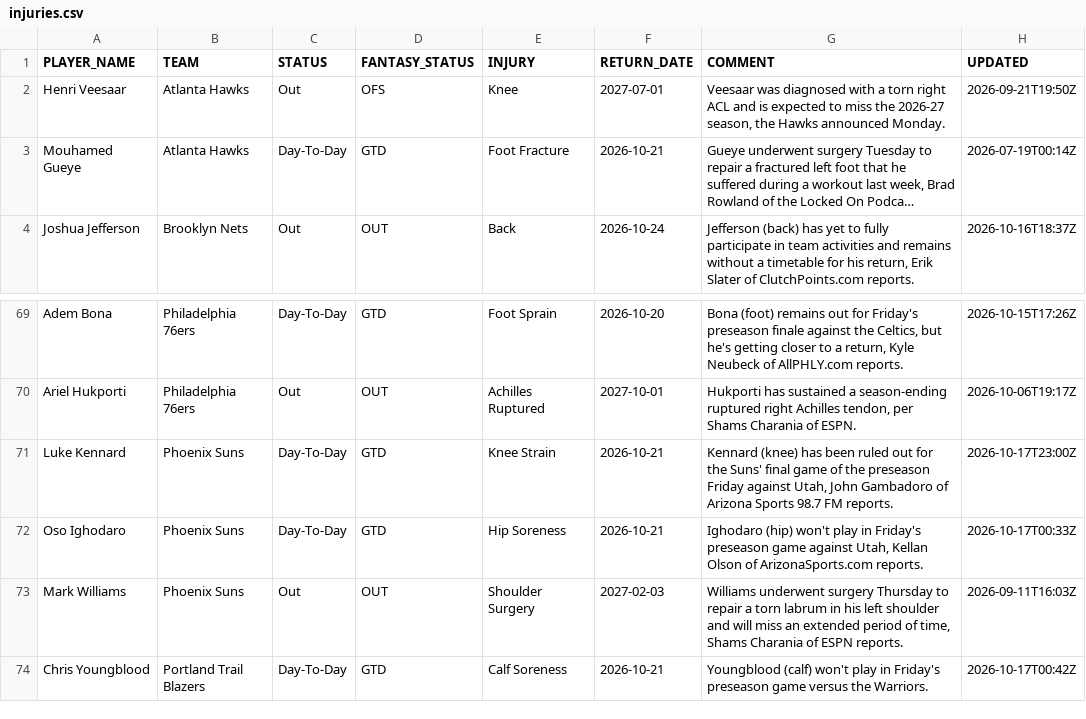
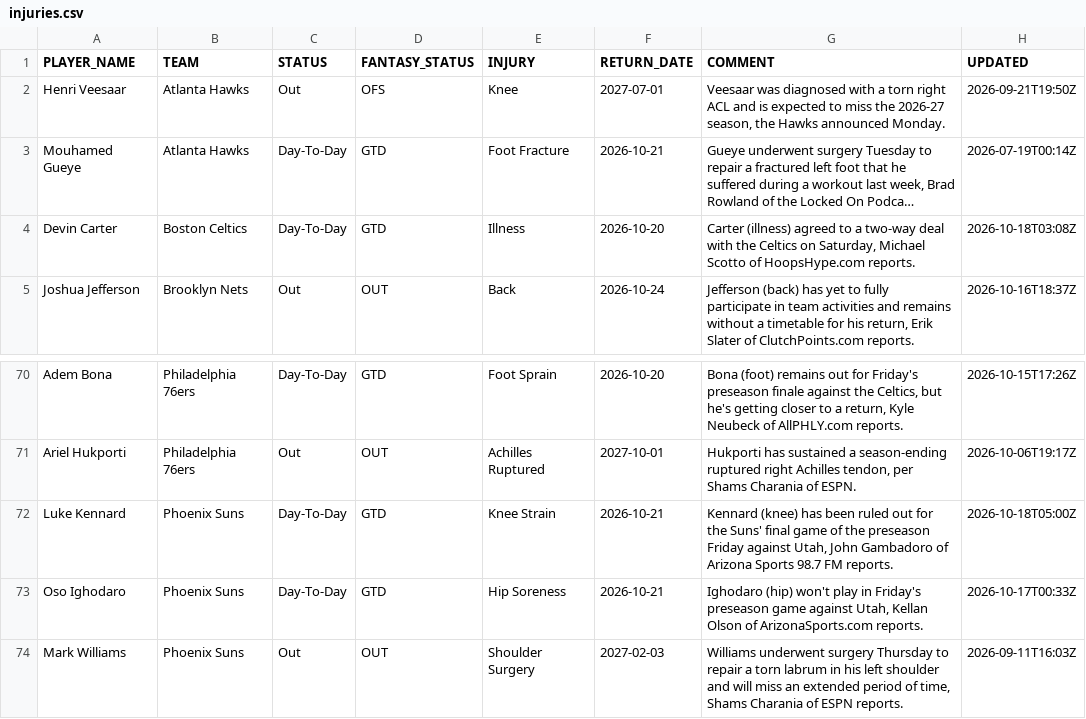
Before and after one commit to RoiGreen/dagger, a CSV file: nba_2026_27/injuries.csv, drawn as a sheet; only a part is shown, gaps mark what is left out; the shorter side is filled out with more unchanged rows; long unchanged cells end in …; addresses are those after the commit; the diff names each change by its address in the sheet, - before the commit and + after, or states it on an @@ line.

```diff
--- a/nba_2026_27/injuries.csv
+++ b/nba_2026_27/injuries.csv
+row 4: Devin Carter | Boston Celtics | Day-To-Day | GTD | Illness | 2026-10-20 | Carter (illness) agreed to a two-way deal with the Celtics on Saturday, Michael Scotto of HoopsHype.com reports. | 2026-10-18T03:08Z
-H72 (UPDATED): 2026-10-17T23:00Z
+H72 (UPDATED): 2026-10-18T05:00Z
```
Also changed, not shown: 3 other files.
